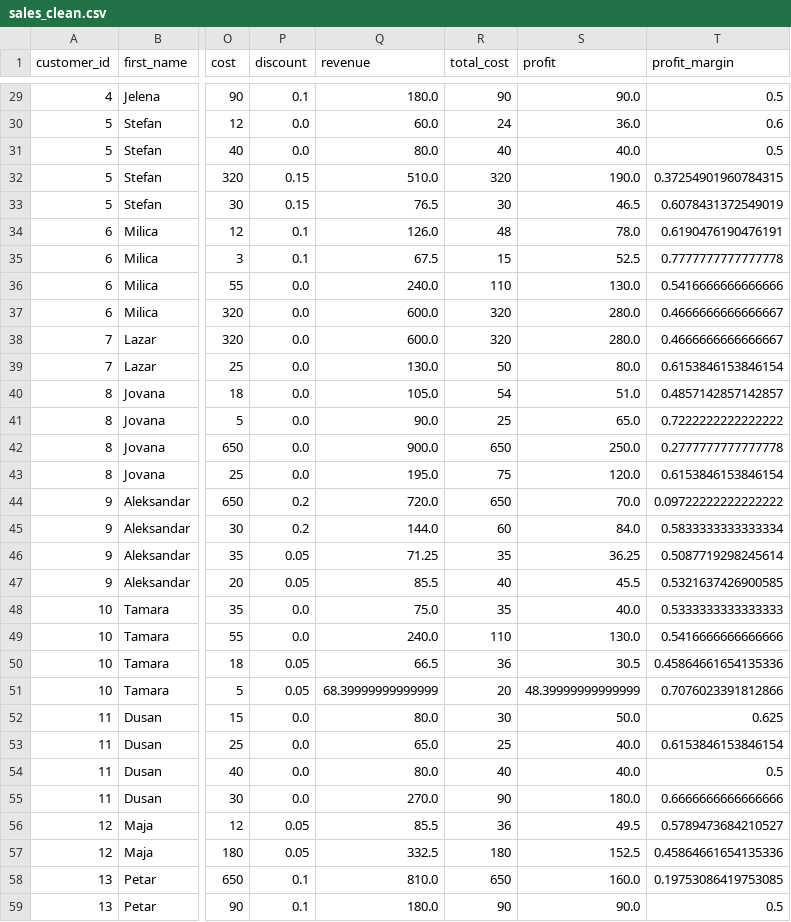
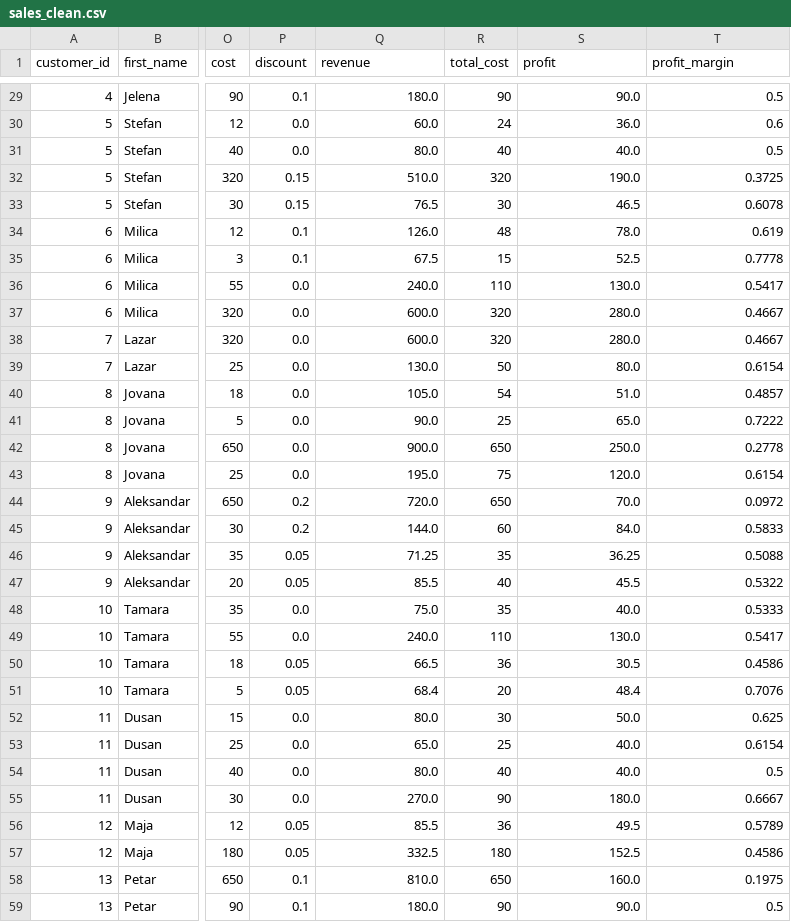
Before and after one commit to Sandra-Daten/online-shop-sales-analysis, a CSV file: output/sales_clean.csv, drawn as a sheet; only a part is shown, gaps mark what is left out; the diff covers the shown part only; the diff names each change by its address in the sheet, - before the commit and + after, or states it on an @@ line.

```diff
--- a/output/sales_clean.csv
+++ b/output/sales_clean.csv
-T32 (profit_margin): 0.37254901960784315
+T32 (profit_margin): 0.3725
-T33 (profit_margin): 0.6078431372549019
+T33 (profit_margin): 0.6078
-T34 (profit_margin): 0.6190476190476191
+T34 (profit_margin): 0.619
-T35 (profit_margin): 0.7777777777777778
+T35 (profit_margin): 0.7778
-T36 (profit_margin): 0.5416666666666666
+T36 (profit_margin): 0.5417
-T37:T38 (profit_margin): 0.4666666666666667
+T37:T38 (profit_margin): 0.4667
-T39 (profit_margin): 0.6153846153846154
+T39 (profit_margin): 0.6154
-T40 (profit_margin): 0.4857142857142857
+T40 (profit_margin): 0.4857
-T41 (profit_margin): 0.7222222222222222
+T41 (profit_margin): 0.7222
-T42 (profit_margin): 0.2777777777777778
+T42 (profit_margin): 0.2778
-T43 (profit_margin): 0.6153846153846154
+T43 (profit_margin): 0.6154
-T44 (profit_margin): 0.09722222222222222
+T44 (profit_margin): 0.0972
-T45 (profit_margin): 0.5833333333333334
+T45 (profit_margin): 0.5833
-T46 (profit_margin): 0.5087719298245614
+T46 (profit_margin): 0.5088
-T47 (profit_margin): 0.5321637426900585
+T47 (profit_margin): 0.5322
-T48 (profit_margin): 0.5333333333333333
+T48 (profit_margin): 0.5333
-T49 (profit_margin): 0.5416666666666666
+T49 (profit_margin): 0.5417
-T50 (profit_margin): 0.45864661654135336
+T50 (profit_margin): 0.4586
-Q51 (revenue): 68.39999999999999
+Q51 (revenue): 68.4
-S51 (profit): 48.39999999999999
+S51 (profit): 48.4
-T51 (profit_margin): 0.7076023391812866
+T51 (profit_margin): 0.7076
-T53 (profit_margin): 0.6153846153846154
+T53 (profit_margin): 0.6154
-T55 (profit_margin): 0.6666666666666666
+T55 (profit_margin): 0.6667
-T56 (profit_margin): 0.5789473684210527
+T56 (profit_margin): 0.5789
-T57 (profit_margin): 0.45864661654135336
+T57 (profit_margin): 0.4586
-T58 (profit_margin): 0.19753086419753085
+T58 (profit_margin): 0.1975
```
Also changed, not shown: 24 edited cells elsewhere in this file, 1 other file.
